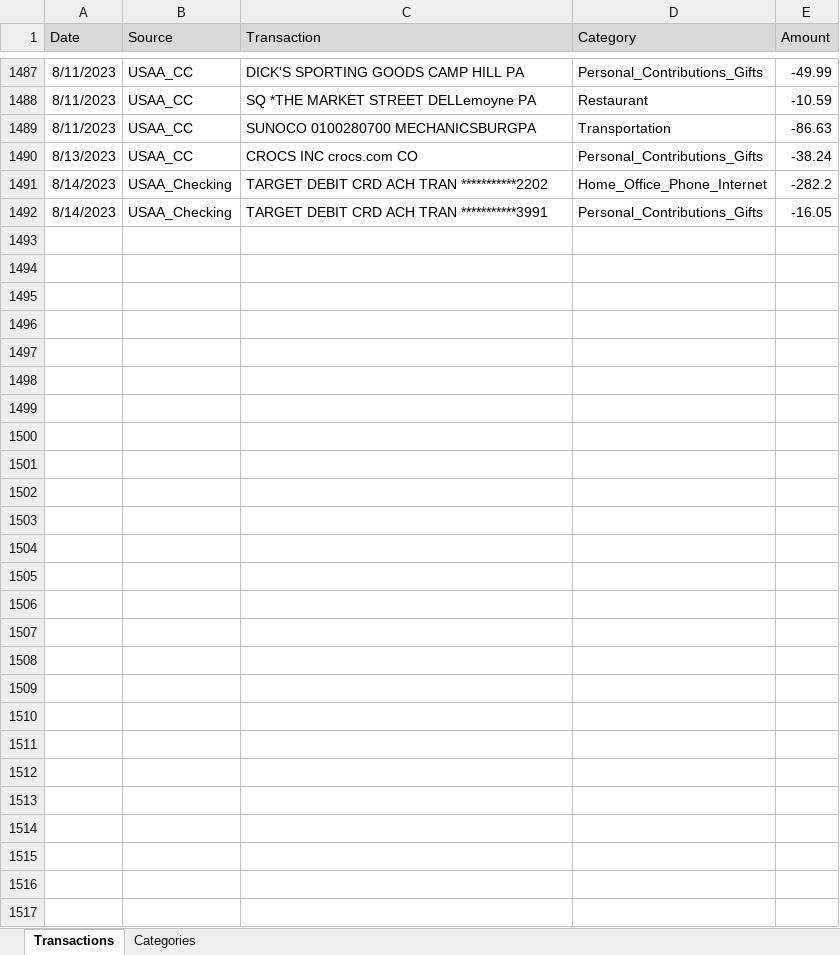
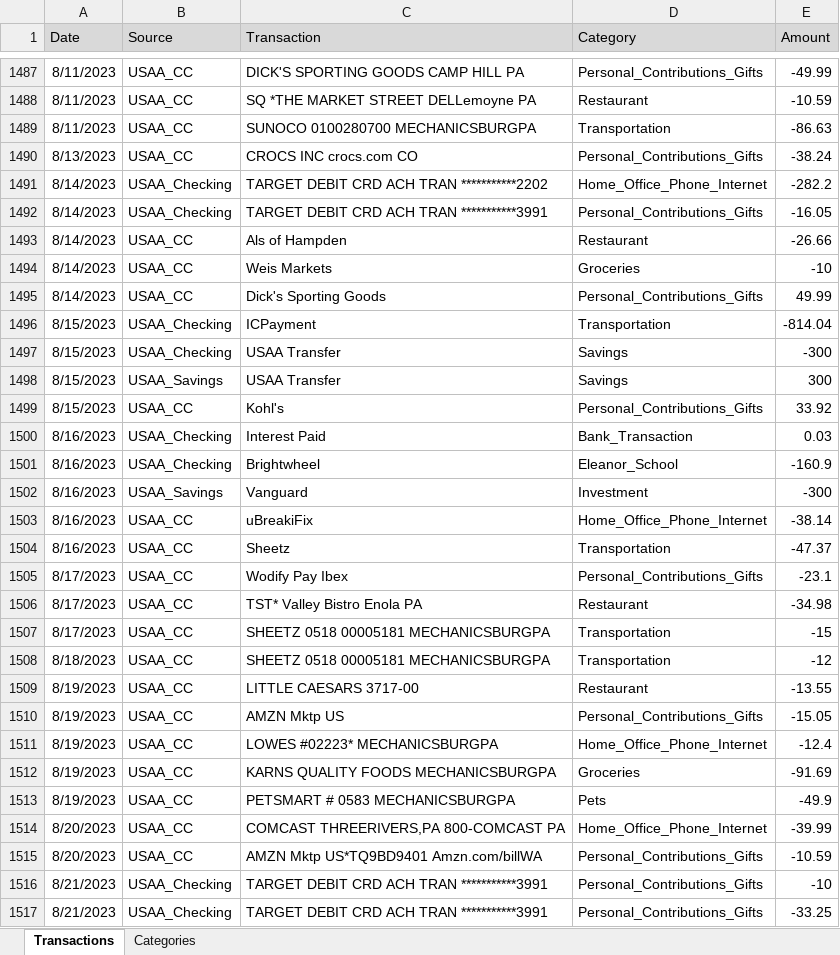
Before and after one commit to jegood78/Financial_Planning, an Excel workbook: Expenses.xlsx, sheet Transactions, drawn as a sheet; only a part is shown, gaps mark what is left out; values as stored, in another font and other column widths than the file's, no borders; table styles not drawn; the diff names each change by its address in the sheet, - before the commit and + after, or states it on an @@ line.

```diff
--- a/Expenses.xlsx (sheet Transactions)
+++ b/Expenses.xlsx (sheet Transactions)
+row 1493: 8/14/2023 | USAA_CC | Als of Hampden | Restaurant | -26.66
+row 1494: 8/14/2023 | USAA_CC | Weis Markets | Groceries | -10
+row 1495: 8/14/2023 | USAA_CC | Dick's Sporting Goods | Personal_Contributions_Gifts | 49.99
+row 1496: 8/15/2023 | USAA_Checking | ICPayment | Transportation | -814.04
+row 1497: 8/15/2023 | USAA_Checking | USAA Transfer | Savings | -300
+row 1498: 8/15/2023 | USAA_Savings | USAA Transfer | Savings | 300
+row 1499: 8/15/2023 | USAA_CC | Kohl's | Personal_Contributions_Gifts | 33.92
+row 1500: 8/16/2023 | USAA_Checking | Interest Paid | Bank_Transaction | 0.03
+row 1501: 8/16/2023 | USAA_Checking | Brightwheel | Eleanor_School | -160.9
+row 1502: 8/16/2023 | USAA_Savings | Vanguard | Investment | -300
+row 1503: 8/16/2023 | USAA_CC | uBreakiFix | Home_Office_Phone_Internet | -38.14
+row 1504: 8/16/2023 | USAA_CC | Sheetz | Transportation | -47.37
+row 1505: 8/17/2023 | USAA_CC | Wodify Pay Ibex | Personal_Contributions_Gifts | -23.1
+row 1506: 8/17/2023 | USAA_CC | TST* Valley Bistro Enola PA | Restaurant | -34.98
+row 1507: 8/17/2023 | USAA_CC | SHEETZ 0518 00005181 MECHANICSBURGPA | Transportation | -15
+row 1508: 8/18/2023 | USAA_CC | SHEETZ 0518 00005181 MECHANICSBURGPA | Transportation | -12
+row 1509: 8/19/2023 | USAA_CC | LITTLE CAESARS 3717-00 | Restaurant | -13.55
+row 1510: 8/19/2023 | USAA_CC | AMZN Mktp US | Personal_Contributions_Gifts | -15.05
+row 1511: 8/19/2023 | USAA_CC | LOWES #02223* MECHANICSBURGPA | Home_Office_Phone_Internet | -12.4
+row 1512: 8/19/2023 | USAA_CC | KARNS QUALITY FOODS MECHANICSBURGPA | Groceries | -91.69
+row 1513: 8/19/2023 | USAA_CC | PETSMART # 0583 MECHANICSBURGPA | Pets | -49.9
+row 1514: 8/20/2023 | USAA_CC | COMCAST THREERIVERS,PA 800-COMCAST PA | Home_Office_Phone_Internet | -39.99
+row 1515: 8/20/2023 | USAA_CC | AMZN Mktp US*TQ9BD9401 Amzn.com/billWA | Personal_Contributions_Gifts | -10.59
+row 1516: 8/21/2023 | USAA_Checking | TARGET DEBIT CRD ACH TRAN ***********3991 | Personal_Contributions_Gifts | -10
+row 1517: 8/21/2023 | USAA_Checking | TARGET DEBIT CRD ACH TRAN ***********3991 | Personal_Contributions_Gifts | -33.25
```
Also changed, not shown: 1 other file.
